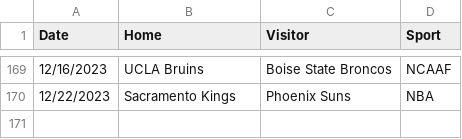
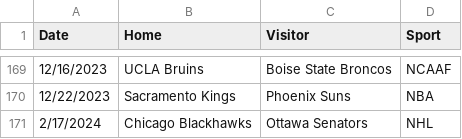
Before and after one commit to mdbinger/Sports-Games-Tracker, a CSV file: NBA_Data/sports_attendance.csv, drawn as a sheet; only a part is shown, gaps mark what is left out; the diff names each change by its address in the sheet, - before the commit and + after, or states it on an @@ line.

Commit message:
exported all NBA data to play around in tableau with

```diff
--- a/NBA_Data/sports_attendance.csv
+++ b/NBA_Data/sports_attendance.csv
+row 171: 2/17/2024 | Chicago Blackhawks | Ottawa Senators | NHL
```
Also changed, not shown: 16 other files.
